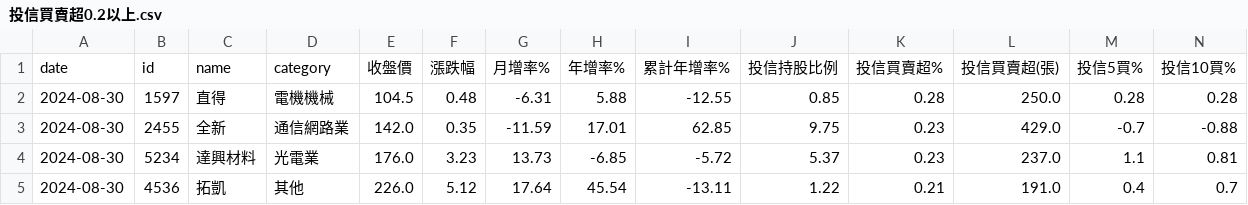
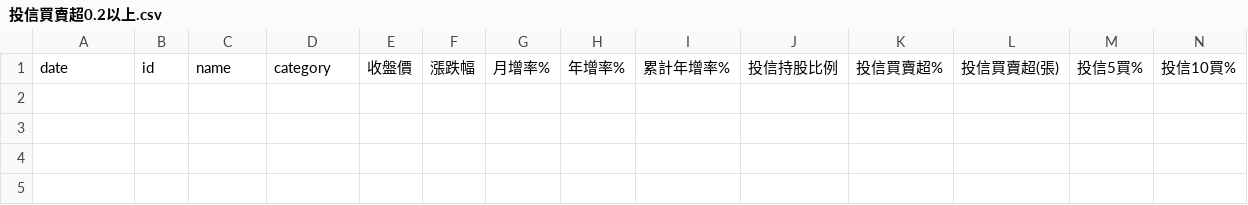
Before and after one commit to itony215/stock_data, a CSV file: data/投信買賣超0.2以上.csv, drawn as a sheet; only a part is shown; rows hold the shown columns only; the diff names each change by its address in the sheet, - before the commit and + after, or states it on an @@ line.

```diff
--- a/data/投信買賣超0.2以上.csv
+++ b/data/投信買賣超0.2以上.csv
-row 2: 2024-08-30 | 1597 | 直得 | 電機機械 | 104.5 | 0.48 | -6.31 | 5.88 | -12.55 | 0.85 | 0.28 | 250.0 | 0.28 | 0.28
-row 3: 2024-08-30 | 2455 | 全新 | 通信網路業 | 142.0 | 0.35 | -11.59 | 17.01 | 62.85 | 9.75 | 0.23 | 429.0 | -0.7 | -0.88
-row 4: 2024-08-30 | 5234 | 達興材料 | 光電業 | 176.0 | 3.23 | 13.73 | -6.85 | -5.72 | 5.37 | 0.23 | 237.0 | 1.1 | 0.81
-row 5: 2024-08-30 | 4536 | 拓凱 | 其他 | 226.0 | 5.12 | 17.64 | 45.54 | -13.11 | 1.22 | 0.21 | 191.0 | 0.4 | 0.7
```
Also changed, not shown: data/所有股票資訊_price.csv, data/空方標的(兩根上引).csv, 9 other files.
